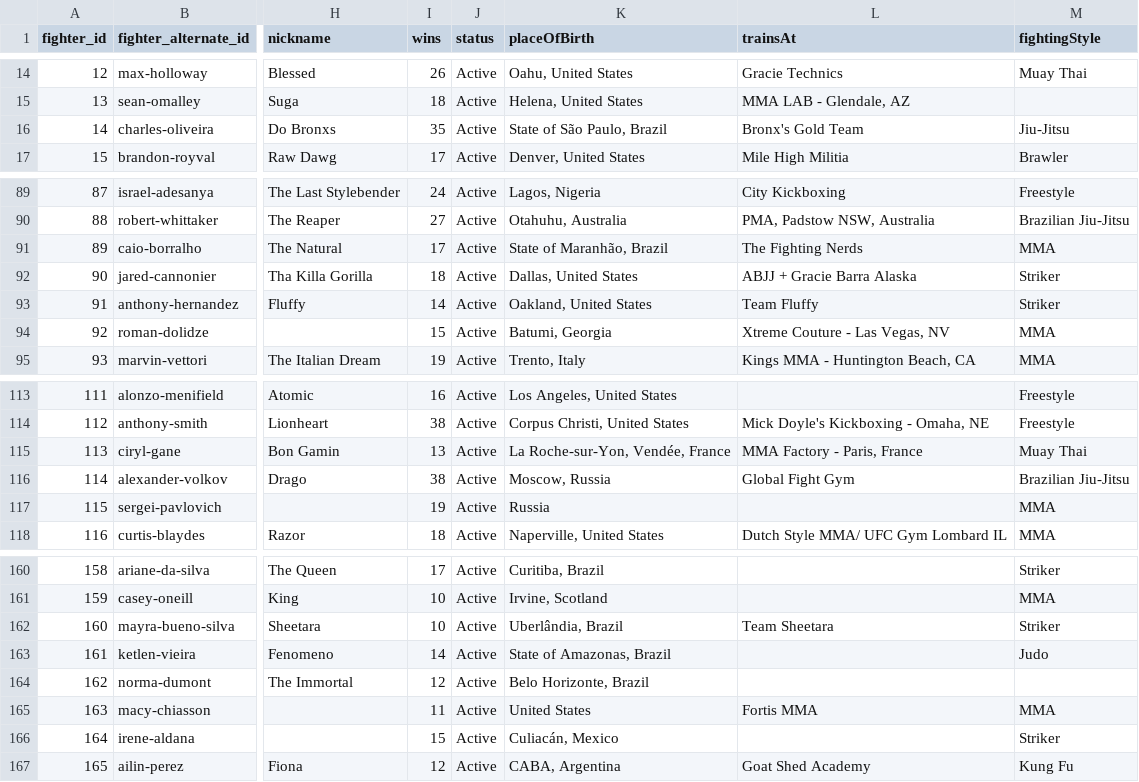
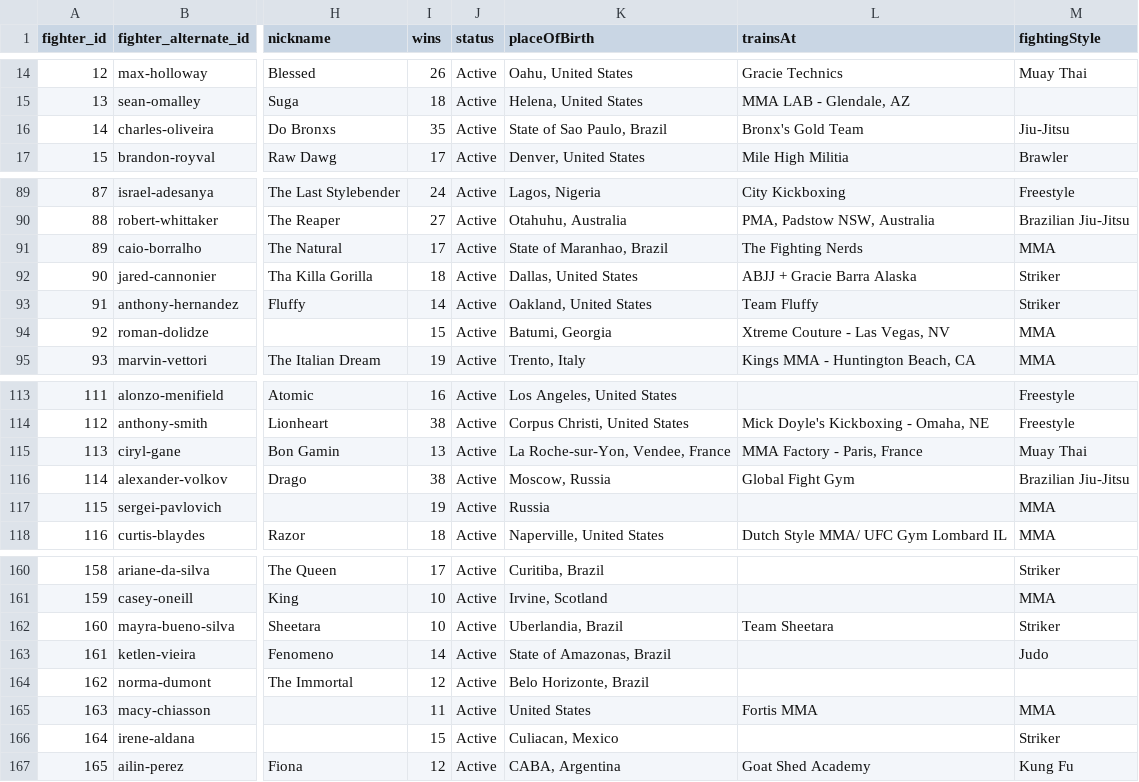
Before and after one commit to DVHeld/UFC_Stats, a CSV file: data/fighters.csv, drawn as a sheet; only a part is shown, gaps mark what is left out; the diff covers the shown part only; the diff names each change by its address in the sheet, - before the commit and + after, or states it on an @@ line.

```diff
--- a/data/fighters.csv
+++ b/data/fighters.csv
-K16 (placeOfBirth): State of São Paulo, Brazil
+K16 (placeOfBirth): State of Sao Paulo, Brazil
-K91 (placeOfBirth): State of Maranhão, Brazil
+K91 (placeOfBirth): State of Maranhao, Brazil
-K115 (placeOfBirth): La Roche-sur-Yon, Vendée, France
+K115 (placeOfBirth): La Roche-sur-Yon, Vendee, France
-K162 (placeOfBirth): Uberlândia, Brazil
+K162 (placeOfBirth): Uberlandia, Brazil
-K166 (placeOfBirth): Culiacán, Mexico
+K166 (placeOfBirth): Culiacan, Mexico
```
Also changed, not shown: 21 edited cells elsewhere in this file, 1 other file.
